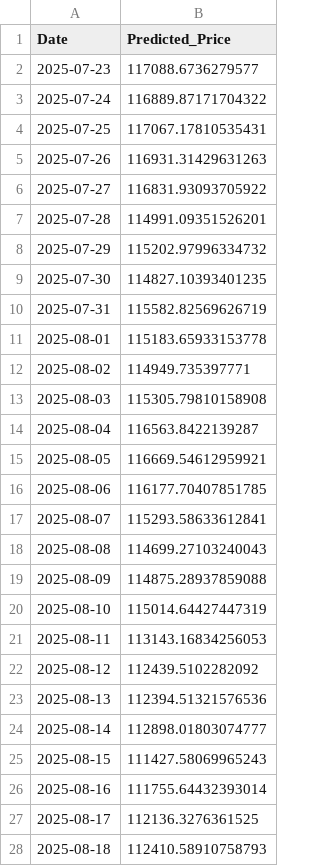
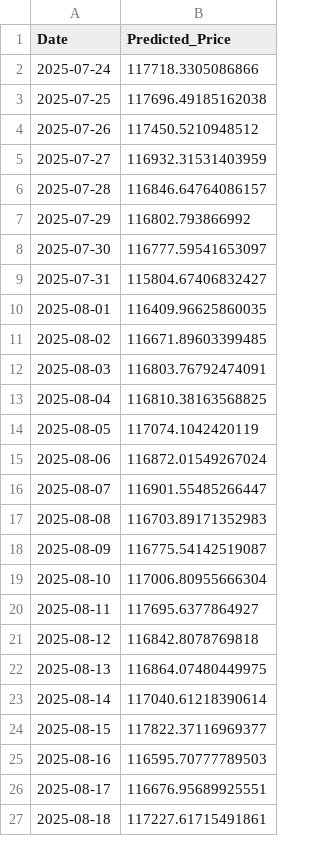
Before and after one commit to Aum107/demo, a CSV file: lstm_cnn_btc_price.csv, drawn as a sheet; only a part is shown; the diff covers the shown part only.

Commit message:
Automated prediction update

```diff
--- a/lstm_cnn_btc_price.csv
+++ b/lstm_cnn_btc_price.csv
@@ -1,28 +1,27 @@
 Date,Predicted_Price
-2025-07-23,117088.6736279577
-2025-07-24,116889.87171704322
-2025-07-25,117067.17810535431
-2025-07-26,116931.31429631263
-2025-07-27,116831.93093705922
-2025-07-28,114991.09351526201
-2025-07-29,115202.97996334732
-2025-07-30,114827.10393401235
-2025-07-31,115582.82569626719
-2025-08-01,115183.65933153778
-2025-08-02,114949.735397771
-2025-08-03,115305.79810158908
-2025-08-04,116563.8422139287
-2025-08-05,116669.54612959921
-2025-08-06,116177.70407851785
-2025-08-07,115293.58633612841
-2025-08-08,114699.27103240043
-2025-08-09,114875.28937859088
-2025-08-10,115014.64427447319
-2025-08-11,113143.16834256053
-2025-08-12,112439.5102282092
-2025-08-13,112394.51321576536
-2025-08-14,112898.01803074777
-2025-08-15,111427.58069965243
-2025-08-16,111755.64432393014
-2025-08-17,112136.3276361525
-2025-08-18,112410.58910758793
+2025-07-24,117718.3305086866
+2025-07-25,117696.49185162038
+2025-07-26,117450.5210948512
+2025-07-27,116932.31531403959
+2025-07-28,116846.64764086157
+2025-07-29,116802.793866992
+2025-07-30,116777.59541653097
+2025-07-31,115804.67406832427
+2025-08-01,116409.96625860035
+2025-08-02,116671.89603399485
+2025-08-03,116803.76792474091
+2025-08-04,116810.38163568825
+2025-08-05,117074.1042420119
+2025-08-06,116872.01549267024
+2025-08-07,116901.55485266447
+2025-08-08,116703.89171352983
+2025-08-09,116775.54142519087
+2025-08-10,117006.80955666304
+2025-08-11,117695.6377864927
+2025-08-12,116842.8078769818
+2025-08-13,116864.07480449975
+2025-08-14,117040.61218390614
+2025-08-15,117822.37116969377
+2025-08-16,116595.70777789503
+2025-08-17,116676.95689925551
+2025-08-18,117227.61715491861
```
Also changed, not shown: 1 added row and 33 edited cells elsewhere in this file.
